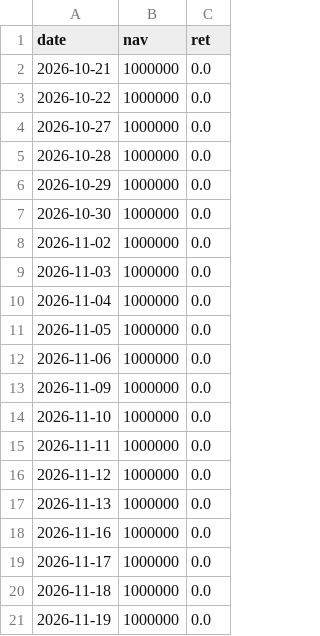
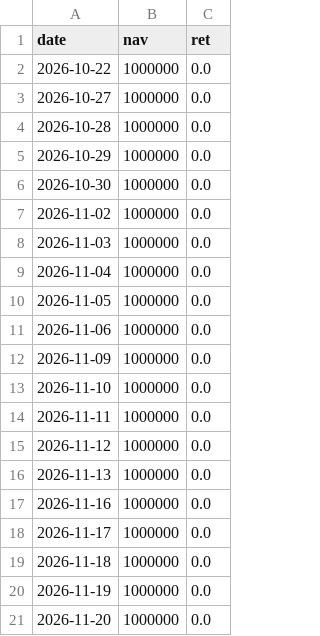
Before and after one commit to bichcs5566-alt/V204-app, a CSV file: mobile_dashboard_v1/data/daily_nav.csv, drawn as a sheet; removed rows and columns are numbered as before the commit, all else as after; the diff names each change by its address in the sheet, - before the commit and + after, or states it on an @@ line.

```diff
--- a/mobile_dashboard_v1/data/daily_nav.csv
+++ b/mobile_dashboard_v1/data/daily_nav.csv
-row 2: 2026-10-21 | 1000000 | 0.0
+row 21: 2026-11-20 | 1000000 | 0.0
```
Also changed, not shown: bridge_debug.csv, mobile_dashboard_v1/data/bridge_debug.csv, 15 other files.
